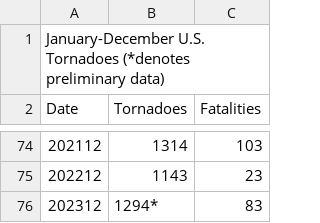
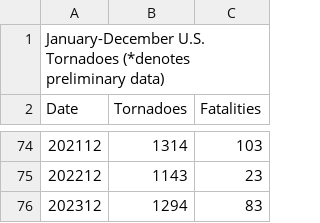
Before and after one commit to LeJQC/MSDS, a CSV file: DATA 608/Story 5/tornado.csv, drawn as a sheet; only a part is shown, gaps mark what is left out.

Commit message:
Update tornado.csv

```diff
--- a/DATA 608/Story 5/tornado.csv
+++ b/DATA 608/Story 5/tornado.csv
@@ -75,2 +75,2 @@ Date,"Tornadoes","Fatalities"
 202212,1143,23
-202312,1294*,83
+202312,1294,83
```
